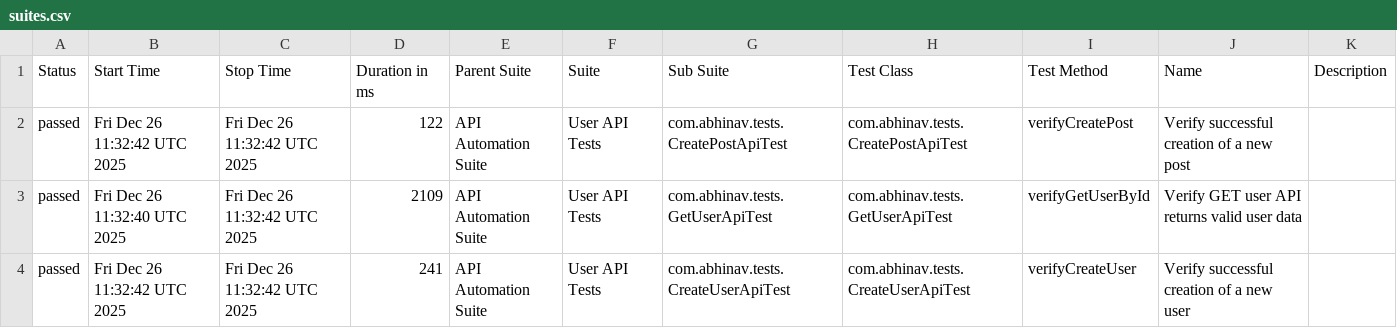
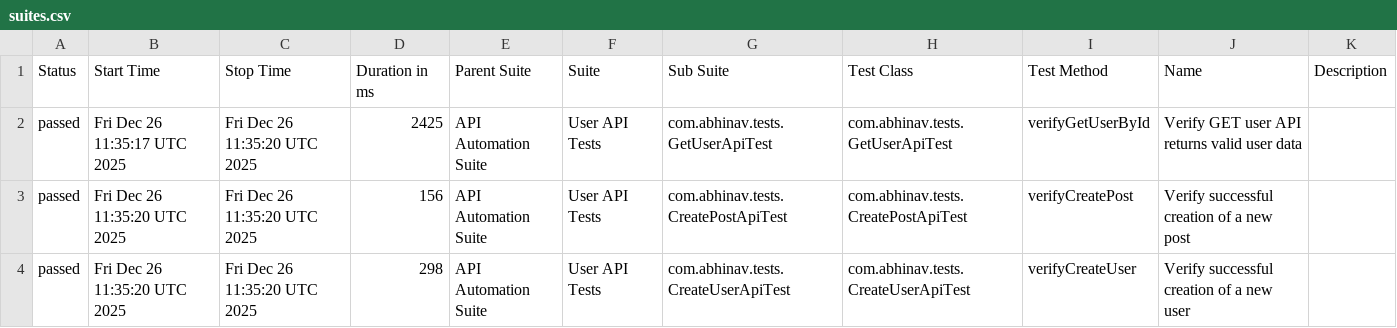
Before and after one commit to abhi9avx/modular-api-automation-framework, a CSV file: data/suites.csv, drawn as a sheet.

```diff
--- a/data/suites.csv
+++ b/data/suites.csv
@@ -1,4 +1,4 @@
 "Status","Start Time","Stop Time","Duration in ms","Parent Suite","Suite","Sub Suite","Test Class","Test Method","Name","Description"
-"passed","Fri Dec 26 11:32:42 UTC 2025","Fri Dec 26 11:32:42 UTC 2025","122","API Automation Suite","User API Tests","com.abhinav.tests.CreatePostApiTest","com.abhinav.tests.CreatePostApiTest","verifyCreatePost","Verify successful creation of a new post",""
-"passed","Fri Dec 26 11:32:40 UTC 2025","Fri Dec 26 11:32:42 UTC 2025","2109","API Automation Suite","User API Tests","com.abhinav.tests.GetUserApiTest","com.abhinav.tests.GetUserApiTest","verifyGetUserById","Verify GET user API returns valid user data",""
-"passed","Fri Dec 26 11:32:42 UTC 2025","Fri Dec 26 11:32:42 UTC 2025","241","API Automation Suite","User API Tests","com.abhinav.tests.CreateUserApiTest","com.abhinav.tests.CreateUserApiTest","verifyCreateUser","Verify successful creation of a new user",""
+"passed","Fri Dec 26 11:35:17 UTC 2025","Fri Dec 26 11:35:20 UTC 2025","2425","API Automation Suite","User API Tests","com.abhinav.tests.GetUserApiTest","com.abhinav.tests.GetUserApiTest","verifyGetUserById","Verify GET user API returns valid user data",""
+"passed","Fri Dec 26 11:35:20 UTC 2025","Fri Dec 26 11:35:20 UTC 2025","156","API Automation Suite","User API Tests","com.abhinav.tests.CreatePostApiTest","com.abhinav.tests.CreatePostApiTest","verifyCreatePost","Verify successful creation of a new post",""
+"passed","Fri Dec 26 11:35:20 UTC 2025","Fri Dec 26 11:35:20 UTC 2025","298","API Automation Suite","User API Tests","com.abhinav.tests.CreateUserApiTest","com.abhinav.tests.CreateUserApiTest","verifyCreateUser","Verify successful creation of a new user",""
```
Also changed, not shown: data/behaviors.csv, 20 other files.
